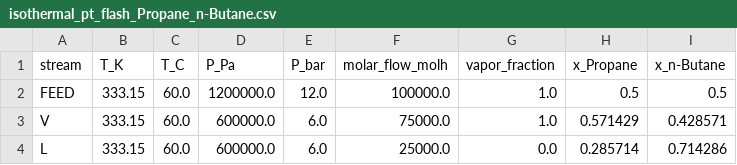
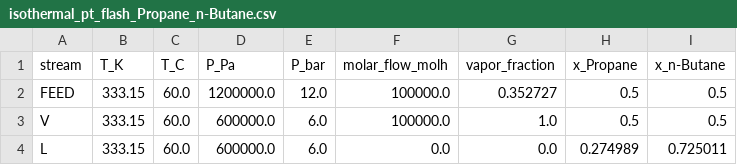
Before and after one commit to yosoyter/dwsim_ai, a CSV file: output/isothermal_pt_flash_Propane_n-Butane.csv, drawn as a sheet.

Commit message:
isothermal flash

```diff
--- a/output/isothermal_pt_flash_Propane_n-Butane.csv
+++ b/output/isothermal_pt_flash_Propane_n-Butane.csv
@@ -1,4 +1,4 @@
 stream,T_K,T_C,P_Pa,P_bar,molar_flow_molh,vapor_fraction,x_Propane,x_n-Butane
-FEED,333.15,60.0,1200000.0,12.0,100000.0,1.0,0.5,0.5
-V,333.15,60.0,600000.0,6.0,75000.0,1.0,0.571429,0.428571
-L,333.15,60.0,600000.0,6.0,25000.0,0.0,0.285714,0.714286
+FEED,333.15,60.0,1200000.0,12.0,100000.0,0.352727,0.5,0.5
+V,333.15,60.0,600000.0,6.0,100000.0,1.0,0.5,0.5
+L,333.15,60.0,600000.0,6.0,0.0,0.0,0.274989,0.725011
```
Also changed, not shown: 2 other files.
